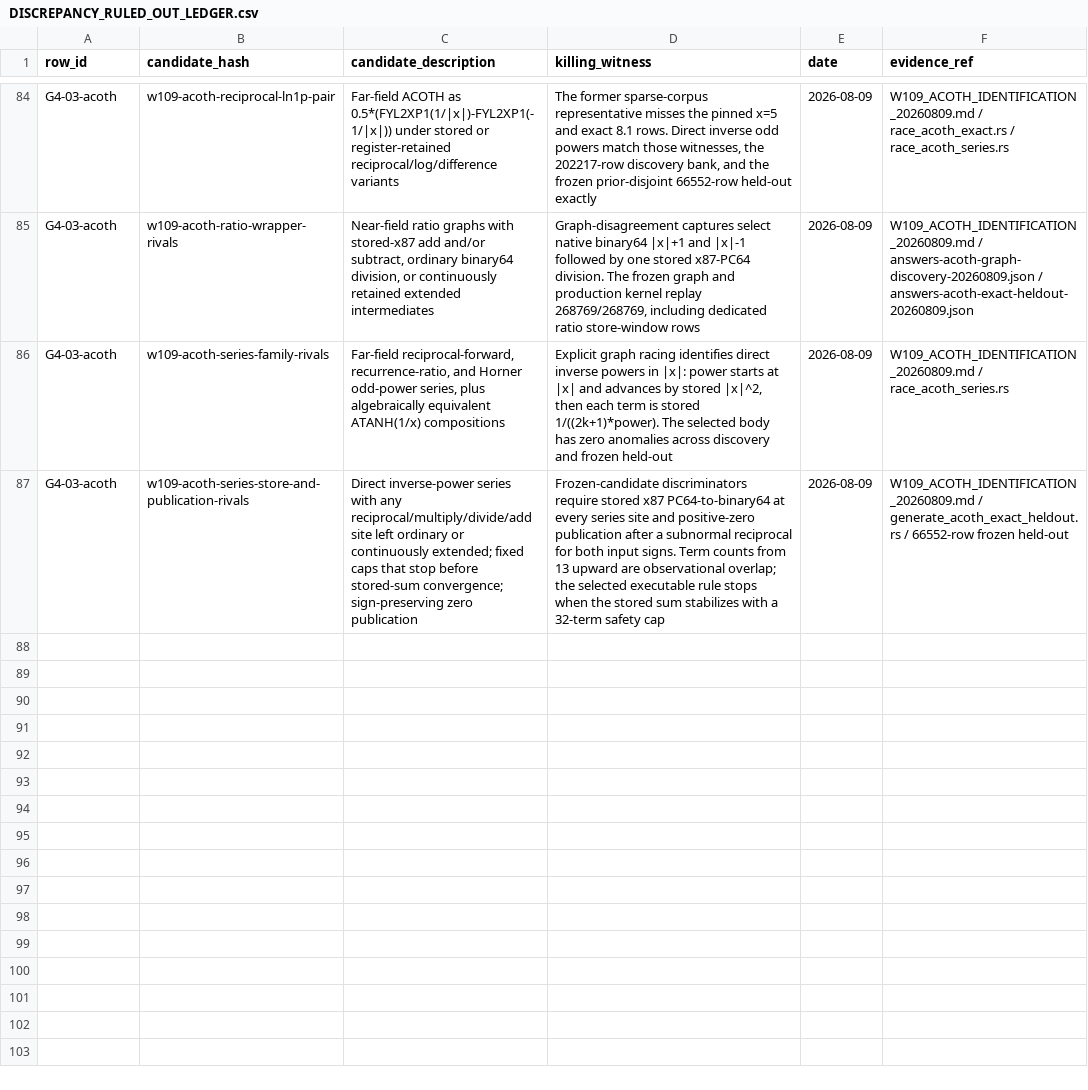
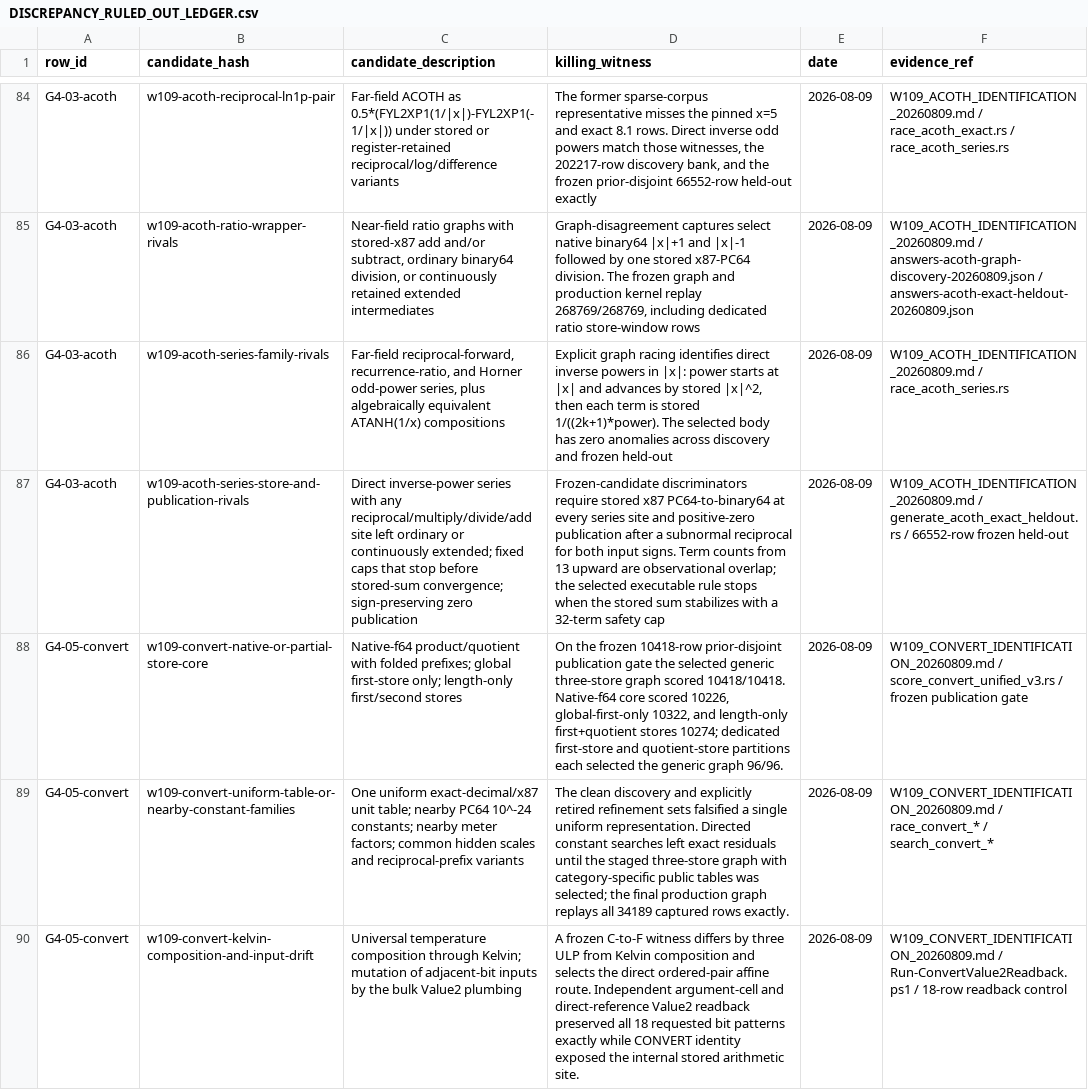
Before and after one commit to DnaCalc/OxFunc, a CSV file: docs/function-lane/DISCREPANCY_RULED_OUT_LEDGER.csv, drawn as a sheet; only a part is shown, gaps mark what is left out; the diff names each change by its address in the sheet, - before the commit and + after, or states it on an @@ line.

Commit message:
W109 sign off CONVERT exact graph

```diff
--- a/docs/function-lane/DISCREPANCY_RULED_OUT_LEDGER.csv
+++ b/docs/function-lane/DISCREPANCY_RULED_OUT_LEDGER.csv
+row 88: G4-05-convert | w109-convert-native-or-partial-store-core | Native-f64 product/quotient with folded prefixes; global first-store only; length-only first/second stores | On the frozen 10418-row prior-disjoint publication gate the selected generic three-store graph scored 10418/10418. Native-f64 core scored 10226, global-first-only 10322, and length-only first+quotient stores 10274; dedicated first-store and quotient-store partitions each selected the generic graph 96/96. | 2026-08-09 | W109_CONVERT_IDENTIFICATION_20260809.md / score_convert_unified_v3.rs / frozen publication gate
+row 89: G4-05-convert | w109-convert-uniform-table-or-nearby-constant-families | One uniform exact-decimal/x87 unit table; nearby PC64 10^-24 constants; nearby meter factors; common hidden scales and reciprocal-prefix variants | The clean discovery and explicitly retired refinement sets falsified a single uniform representation. Directed constant searches left exact residuals until the staged three-store graph with category-specific public tables was selected; the final production graph replays all 34189 captured rows exactly. | 2026-08-09 | W109_CONVERT_IDENTIFICATION_20260809.md / race_convert_* / search_convert_*
+row 90: G4-05-convert | w109-convert-kelvin-composition-and-input-drift | Universal temperature composition through Kelvin; mutation of adjacent-bit inputs by the bulk Value2 plumbing | A frozen C-to-F witness differs by three ULP from Kelvin composition and selects the direct ordered-pair affine route. Independent argument-cell and direct-reference Value2 readback preserved all 18 requested bit patterns exactly while CONVERT identity exposed the internal stored arithmetic site. | 2026-08-09 | W109_CONVERT_IDENTIFICATION_20260809.md / Run-ConvertValue2Readback.ps1 / 18-row readback control
```
Also changed, not shown: docs/function-lane/DISCREPANCY_CALCULATION_MAP.csv, docs/function-lane/EXCEL_FUNCTION_DEFINITION_PRELIM_CONFORMANCE.csv, 8 other files.
